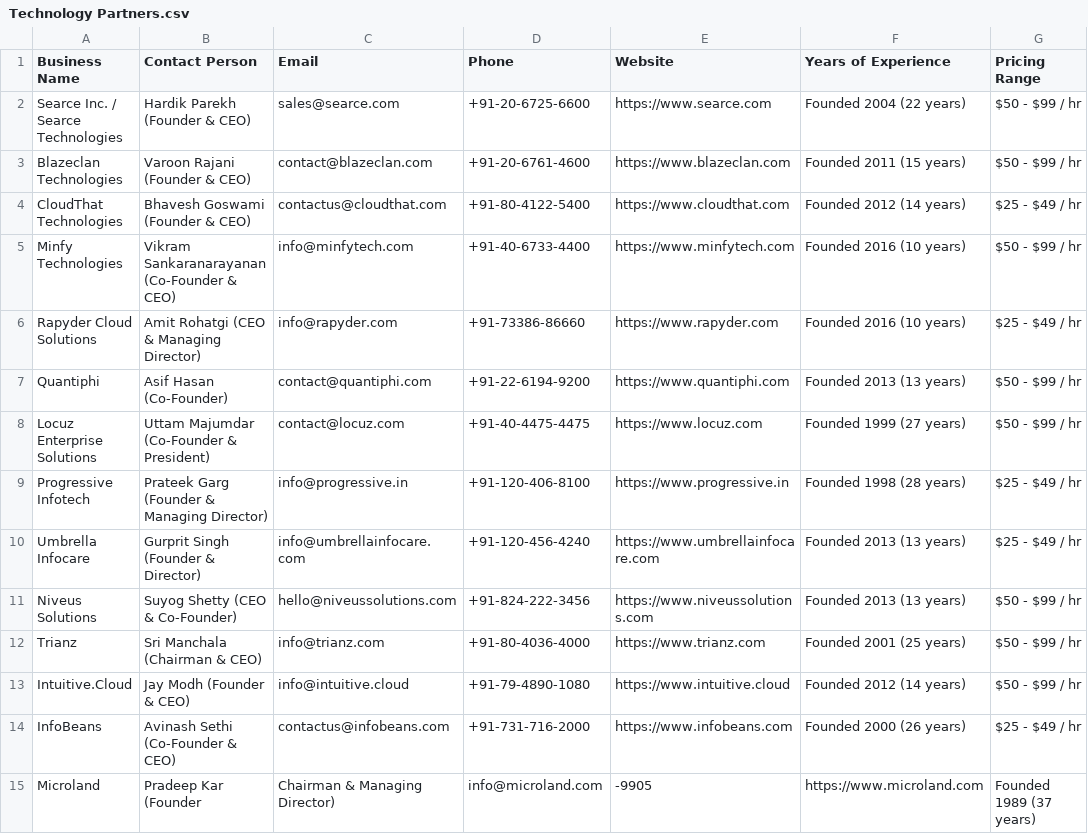
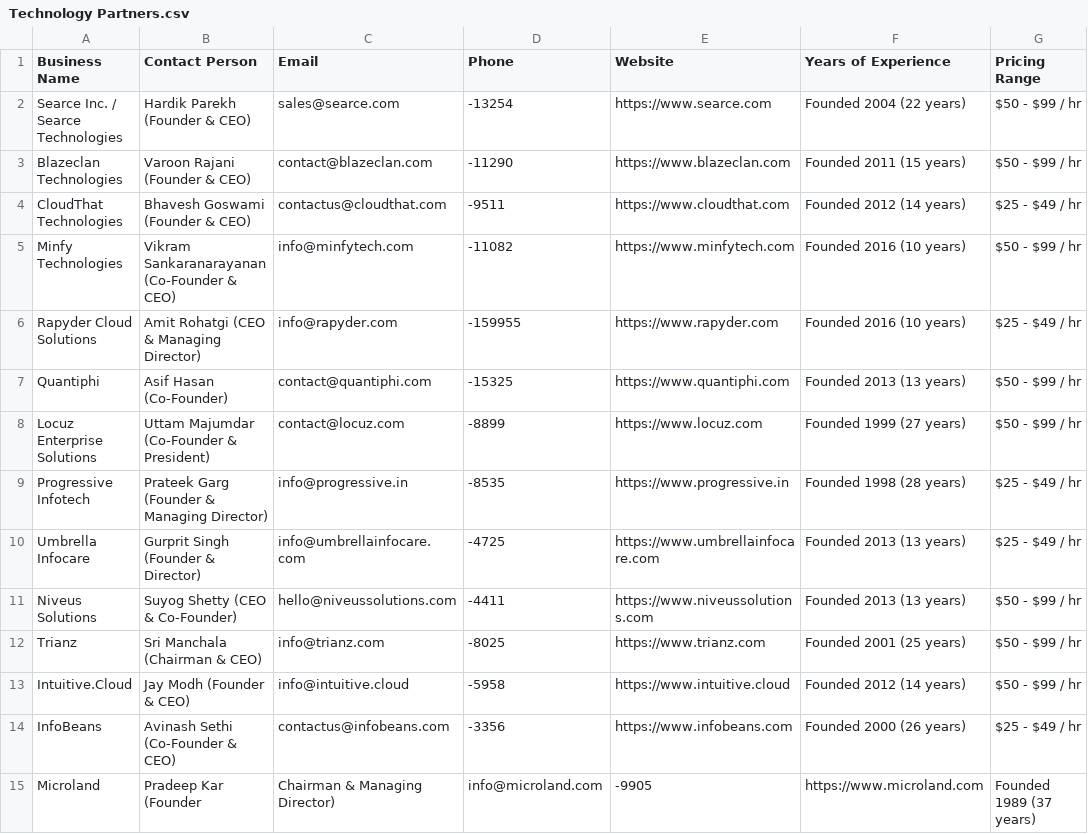
Before and after one commit to KaranKathur06/Million-Flats, a CSV file: scrap/ECOSYSTEM/Technology Partners.csv, drawn as a sheet; only a part is shown; the diff covers the shown part only; the diff names each change by its address in the sheet, - before the commit and + after, or states it on an @@ line.

```diff
--- a/scrap/ECOSYSTEM/Technology Partners.csv
+++ b/scrap/ECOSYSTEM/Technology Partners.csv
-D2 (Phone): +91-20-6725-6600
+D2 (Phone): -13254
-D3 (Phone): +91-20-6761-4600
+D3 (Phone): -11290
-D4 (Phone): +91-80-4122-5400
+D4 (Phone): -9511
-D5 (Phone): +91-40-6733-4400
+D5 (Phone): -11082
-D6 (Phone): +91-73386-86660
+D6 (Phone): -159955
-D7 (Phone): +91-22-6194-9200
+D7 (Phone): -15325
-D8 (Phone): +91-40-4475-4475
+D8 (Phone): -8899
-D9 (Phone): +91-120-406-8100
+D9 (Phone): -8535
-D10 (Phone): +91-120-456-4240
+D10 (Phone): -4725
-D11 (Phone): +91-824-222-3456
+D11 (Phone): -4411
-D12 (Phone): +91-80-4036-4000
+D12 (Phone): -8025
-D13 (Phone): +91-79-4890-1080
+D13 (Phone): -5958
-D14 (Phone): +91-731-716-2000
+D14 (Phone): -3356
```
Also changed, not shown: 85 edited cells elsewhere in this file, 2 other files.
